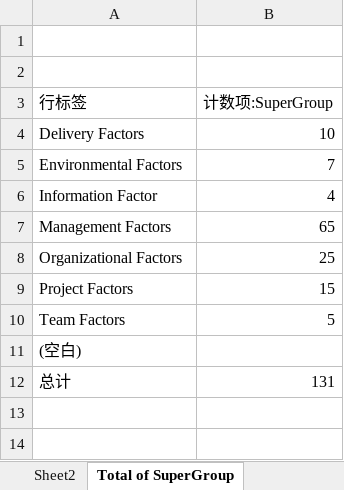
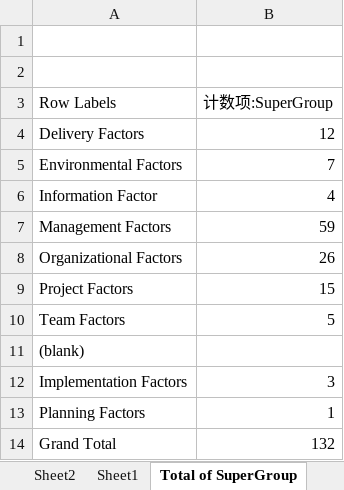
Before and after one commit to mellyonz/BCIS301---AMIC700---Thematic-Coding-Assignment, an Excel workbook: Thematic-Coding.xlsx, sheet Total of SuperGroup, drawn as a sheet; values as stored, in another font and other column widths than the file's, no borders; removed rows and columns are numbered as before the commit, all else as after; the diff names each change by its address in the sheet, - before the commit and + after, or states it on an @@ line.

```diff
--- a/Thematic-Coding.xlsx (sheet Total of SuperGroup)
+++ b/Thematic-Coding.xlsx (sheet Total of SuperGroup)
-A3: 行标签
+A3: Row Labels
-B4 (计数项:SuperGroup): 10
+B4 (计数项:SuperGroup): 12
-B7 (计数项:SuperGroup): 65
+B7 (计数项:SuperGroup): 59
-B8 (计数项:SuperGroup): 25
+B8 (计数项:SuperGroup): 26
-A11 (Row Labels): (空白)
+A11 (Row Labels): (blank)
-row 12: 总计 | 131
+row 12: Implementation Factors | 3
+row 13: Planning Factors | 1
+row 14: Grand Total | 132
```
Also changed, not shown: sheet Sheet2, sheet Sheet1, sheet Sheet1 (2), other sheet tabs, 2 other files.
